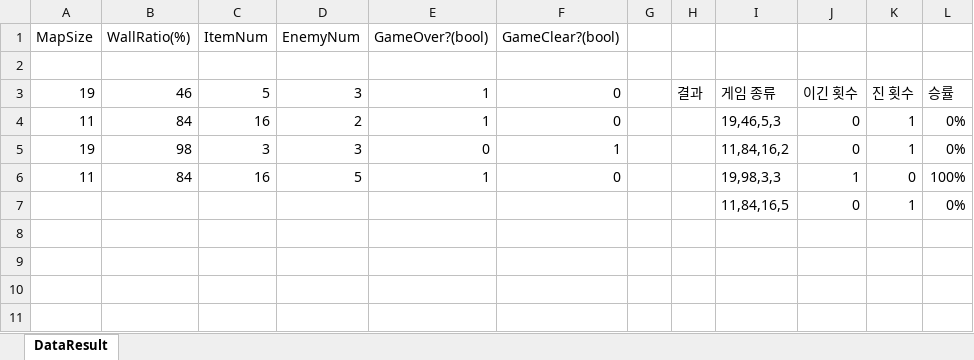
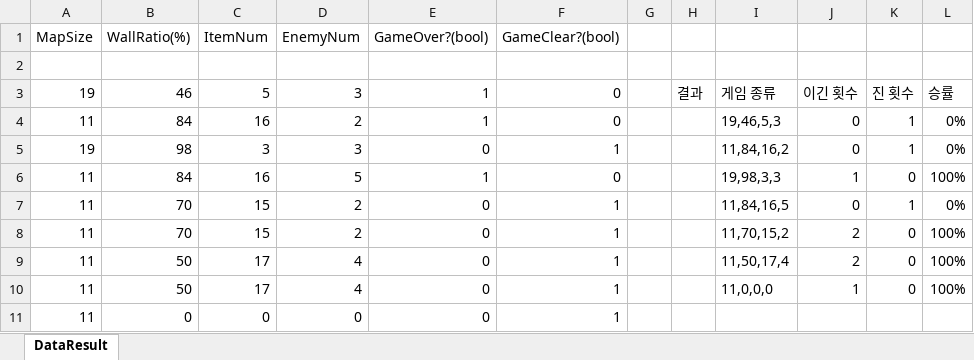
Before and after one commit to ath331/JTP_Individual, an Excel workbook: PacMan/PlayGame/DataResult.xlsm, sheet DataResult, drawn as a sheet; values as stored, in another font and other column widths than the file's, no borders; charts and pictures not drawn; removed rows and columns are numbered as before the commit, all else as after; the diff names each change by its address in the sheet, - before the commit and + after, or states it on an @@ line.

```diff
--- a/PacMan/PlayGame/DataResult.xlsm (sheet DataResult)
+++ b/PacMan/PlayGame/DataResult.xlsm (sheet DataResult)
-row 7:  |  |  |  |  |  |  |  | 11,84,16,5 | 0 | 1 | 0%
+row 7: 11 | 70 | 15 | 2 | 0 | 1 |  |  | 11,84,16,5 | 0 | 1 | 0%
+row 8: 11 | 70 | 15 | 2 | 0 | 1 |  |  | 11,70,15,2 | 2 | 0 | 100%
+row 9: 11 | 50 | 17 | 4 | 0 | 1 |  |  | 11,50,17,4 | 2 | 0 | 100%
+row 10: 11 | 50 | 17 | 4 | 0 | 1 |  |  | 11,0,0,0 | 1 | 0 | 100%
+row 11: 11 | 0 | 0 | 0 | 0 | 1
```
Also changed, not shown: 11 other files.
